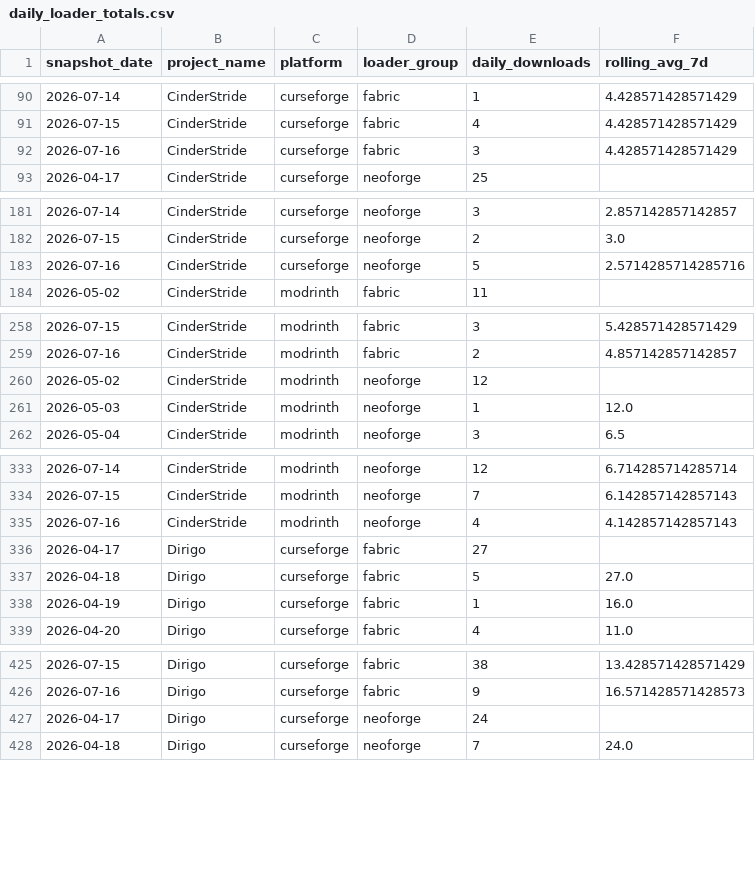
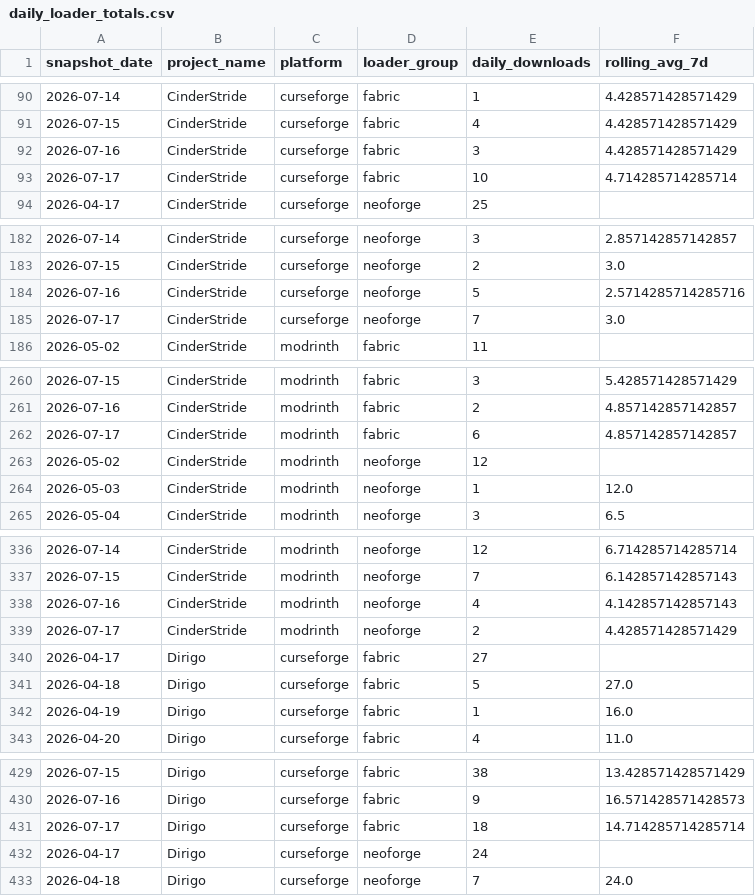
Before and after one commit to kingnhcomcast/modtracker, a CSV file: docs/daily_loader_totals.csv, drawn as a sheet; only a part is shown, gaps mark what is left out; the diff covers the shown part only; the diff names each change by its address in the sheet, - before the commit and + after, or states it on an @@ line.

```diff
--- a/docs/daily_loader_totals.csv
+++ b/docs/daily_loader_totals.csv
+row 93: 2026-07-17 | CinderStride | curseforge | fabric | 10 | 4.714285714285714
+row 185: 2026-07-17 | CinderStride | curseforge | neoforge | 7 | 3.0
+row 262: 2026-07-17 | CinderStride | modrinth | fabric | 6 | 4.857142857142857
+row 339: 2026-07-17 | CinderStride | modrinth | neoforge | 2 | 4.428571428571429
+row 431: 2026-07-17 | Dirigo | curseforge | fabric | 18 | 14.714285714285714
```
Also changed, not shown: 11 added rows elsewhere in this file, docs/daily_mc_version_totals.csv, docs/daily_mod_version_totals.csv, 46 other files.
